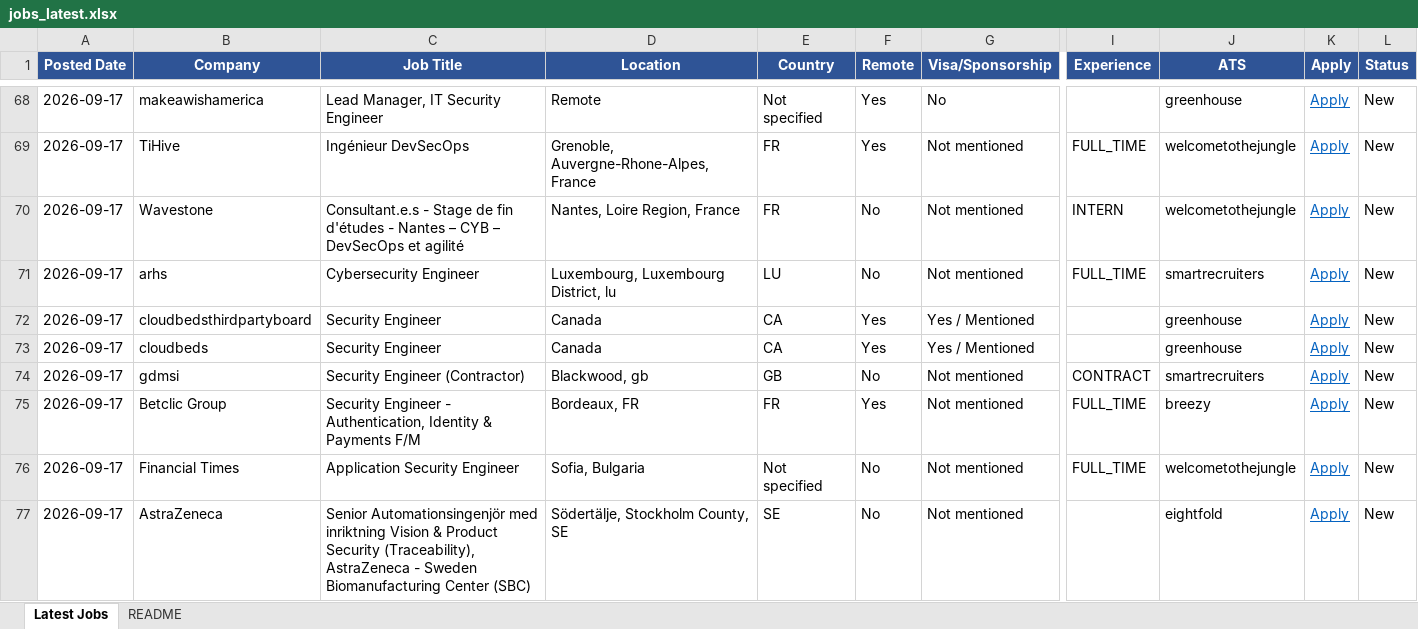
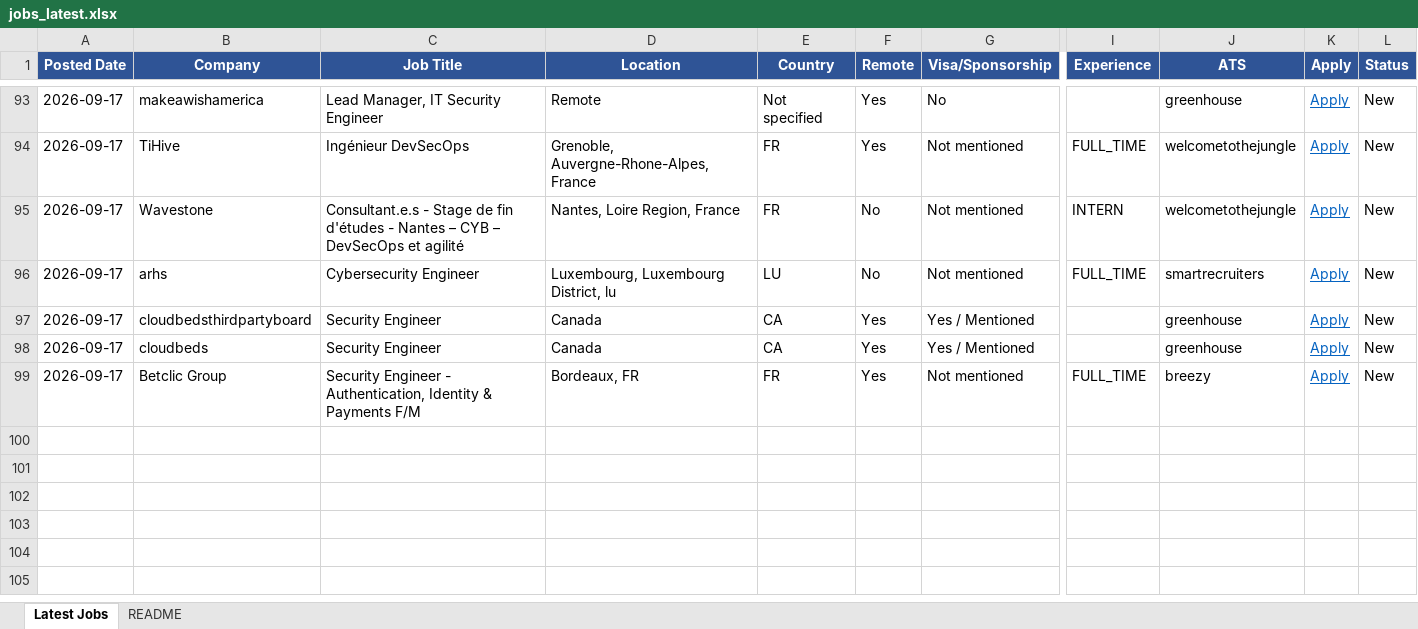
Before and after one commit to saipisupati-appsec/Manual_apply, an Excel workbook: jobs_latest.xlsx, sheet Latest Jobs, drawn as a sheet; only a part is shown, gaps mark what is left out; values as stored, in another font and other column widths than the file's, no borders; conditional formats not drawn; removed rows and columns are numbered as before the commit, all else as after; rows hold the shown columns only; the diff covers the shown part only; the diff names each change by its address in the sheet, - before the commit and + after, or states it on an @@ line.

```diff
--- a/jobs_latest.xlsx (sheet Latest Jobs)
+++ b/jobs_latest.xlsx (sheet Latest Jobs)
-row 74: 2026-09-17 | gdmsi | Security Engineer (Contractor) | Blackwood, gb | GB | No | Not mentioned | CONTRACT | smartrecruiters | Apply | New
-row 76: 2026-09-17 | Financial Times | Application Security Engineer | Sofia, Bulgaria | Not specified | No | Not mentioned | FULL_TIME | welcometothejungle | Apply | New
-row 77: 2026-09-17 | AstraZeneca | Senior Automationsingenjör med inriktning Vision & Product Security (Traceability), AstraZeneca - Sweden Biomanufacturing Center (SBC) | Södertälje, Stockholm County, SE | SE | No | Not mentioned |  | eightfold | Apply | New
```
Also changed, not shown: 27 added rows, 14 removed rows and 19 edited cells elsewhere in this sheet.
